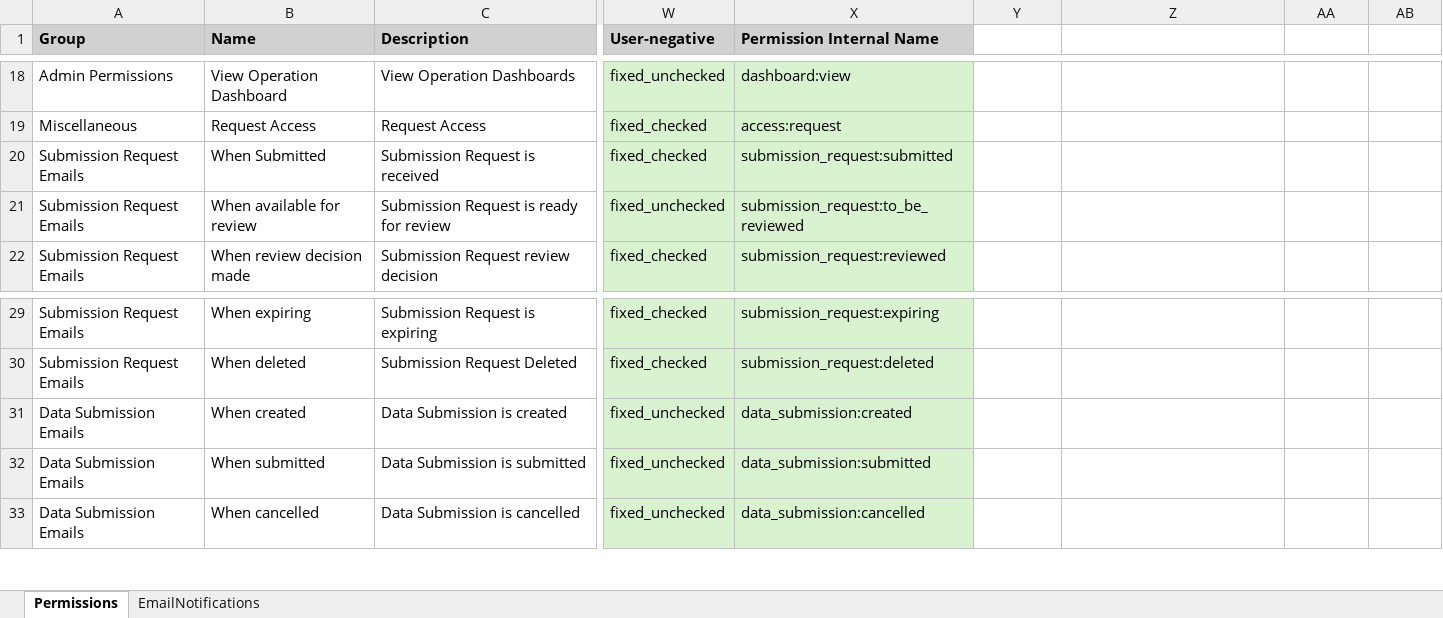
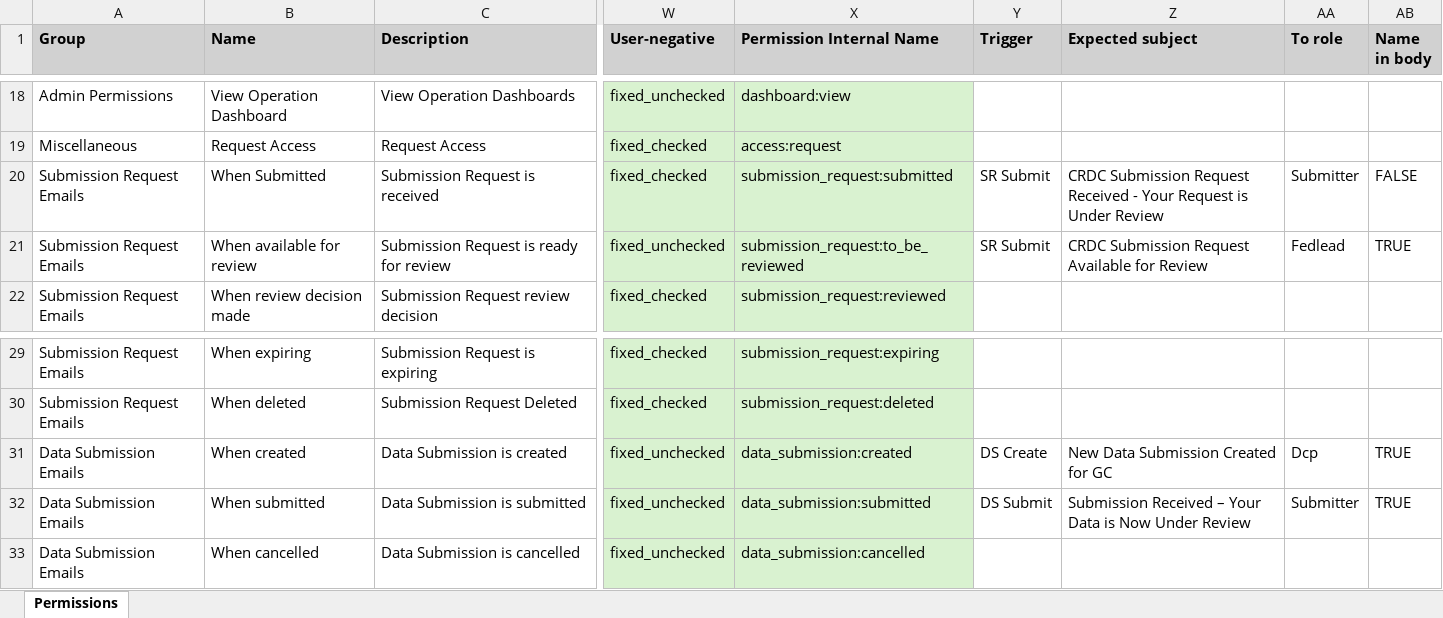
Before and after one commit to CBIIT/crdc-dh-automation, an Excel workbook: InputFiles/CRDC/PBACPermissions.xlsx, sheet Permissions, drawn as a sheet; only a part is shown, gaps mark what is left out; values as stored, in another font and other column widths than the file's, no borders; the diff names each change by its address in the sheet, - before the commit and + after, or states it on an @@ line.

Commit message:
Fold email notification columns into existing PBAC sheet

```diff
--- a/InputFiles/CRDC/PBACPermissions.xlsx (sheet Permissions)
+++ b/InputFiles/CRDC/PBACPermissions.xlsx (sheet Permissions)
-sheet tab: EmailNotifications
-Y1: (empty)
+Y1: Trigger
-Y1:AB1 fill: none
+Y1:AB1 fill: #D1D1D1
-Z1: (empty)
+Z1: Expected subject
-AA1: (empty)
+AA1: To role
-AB1: (empty)
+AB1: Name in body
-Y20:Y21 (Trigger): (empty)
+Y20:Y21 (Trigger): SR Submit
-Z20 (Expected subject): (empty)
+Z20 (Expected subject): CRDC Submission Request Received - Your Request is Under Review
-AA20 (To role): (empty)
+AA20 (To role): Submitter
-AB20 (Name in body): (empty)
+AB20 (Name in body): FALSE
-Z21 (Expected subject): (empty)
+Z21 (Expected subject): CRDC Submission Request Available for Review
-AA21 (To role): (empty)
+AA21 (To role): Fedlead
-AB21 (Name in body): (empty)
+AB21 (Name in body): TRUE
-Y31 (Trigger): (empty)
+Y31 (Trigger): DS Create
-Z31 (Expected subject): (empty)
+Z31 (Expected subject): New Data Submission Created for GC
-AA31 (To role): (empty)
+AA31 (To role): Dcp
-AB31:AB32 (Name in body): (empty)
+AB31:AB32 (Name in body): TRUE
-Y32 (Trigger): (empty)
+Y32 (Trigger): DS Submit
-Z32 (Expected subject): (empty)
+Z32 (Expected subject): Submission Received – Your Data is Now Under Review
-AA32 (To role): (empty)
+AA32 (To role): Submitter
```
Also changed, not shown: 4 other files.
